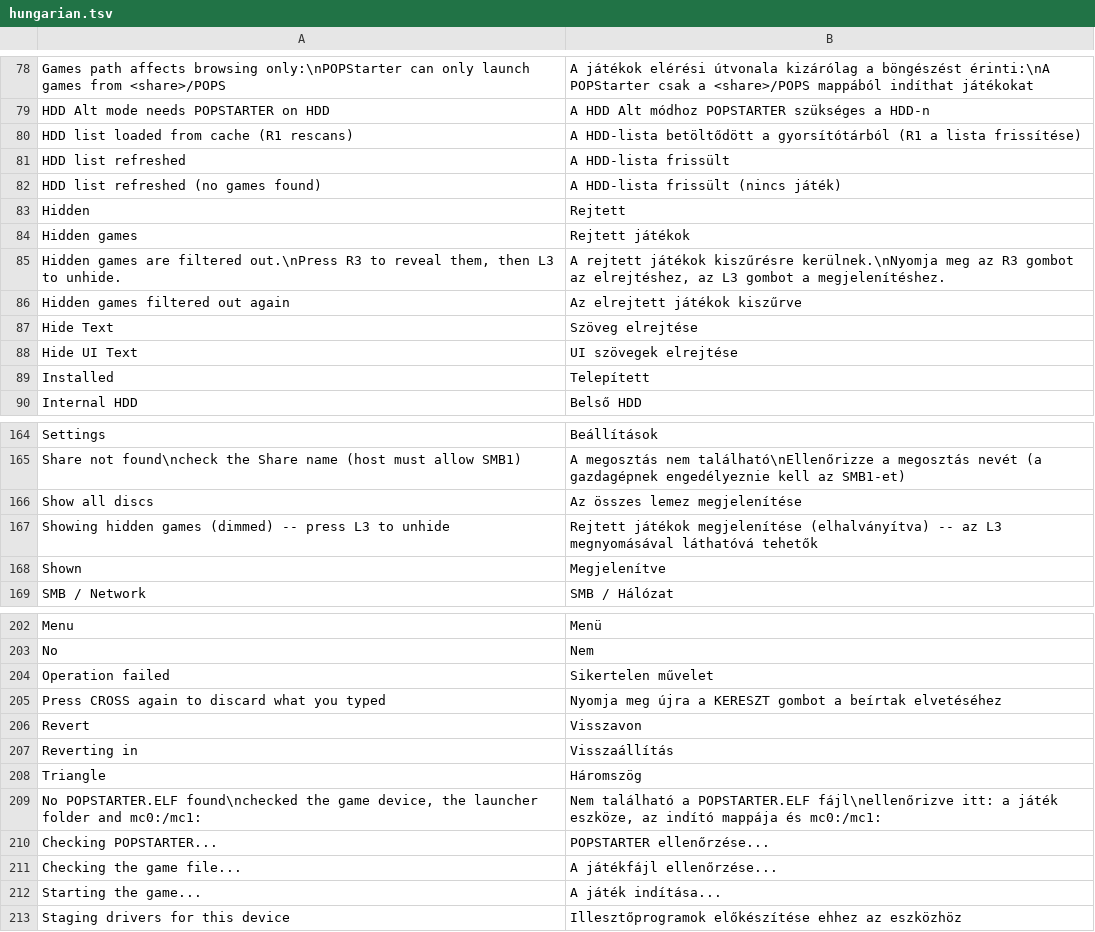
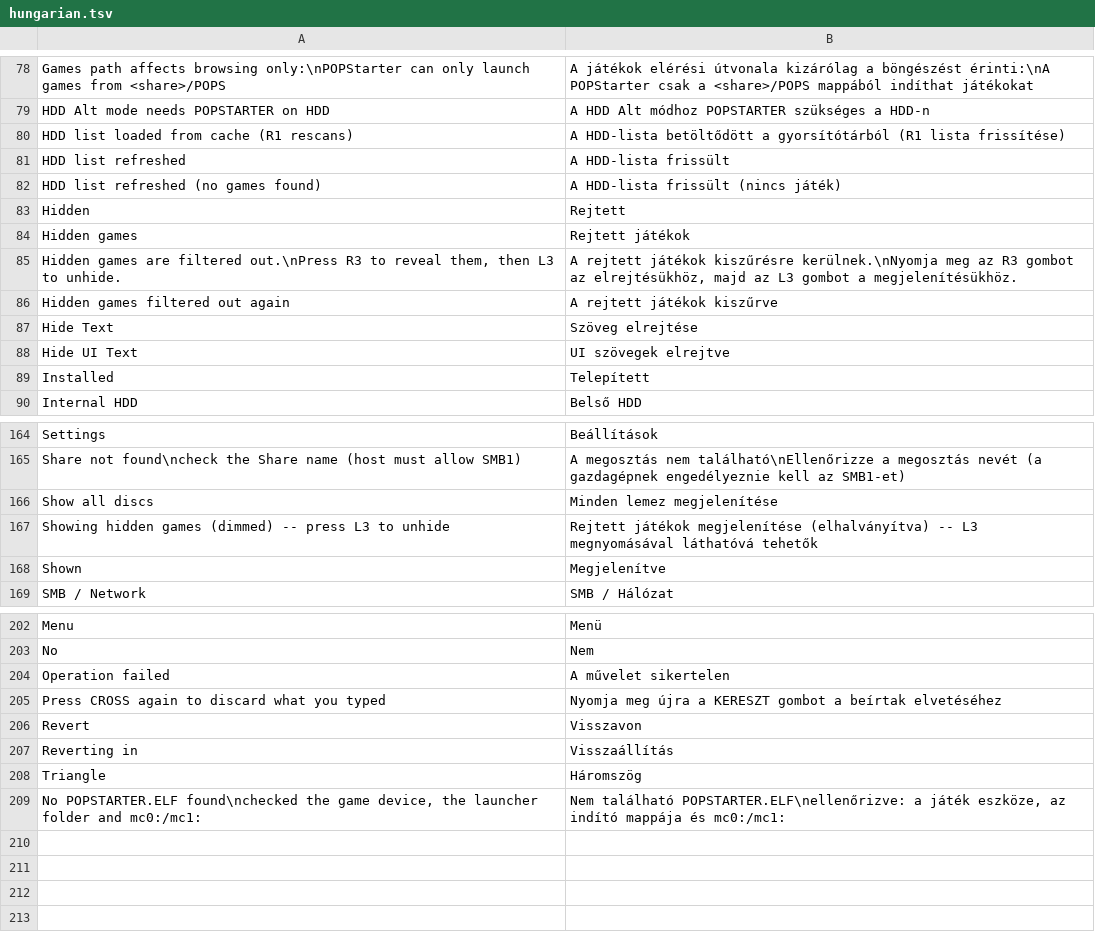
Before and after one commit to NathanNeurotic/POPSLoader, a TSV file: docs/translations/hungarian.tsv, drawn as a sheet; only a part is shown, gaps mark what is left out; the diff covers the shown part only.

```diff
--- a/docs/translations/hungarian.tsv
+++ b/docs/translations/hungarian.tsv
@@ -79,3 +79,3 @@ Games path affects browsing only:\nPOPStarter can only launch games from <share>
 HDD Alt mode needs POPSTARTER on HDD	A HDD Alt módhoz POPSTARTER szükséges a HDD-n
-HDD list loaded from cache (R1 rescans)	A HDD-lista betöltődött a gyorsítótárból (R1 a lista frissítése)
+HDD list loaded from cache (R1 rescans)	A HDD-lista betöltődött a gyorsítótárból (R1 lista frissítése)
 HDD list refreshed	A HDD-lista frissült
@@ -84,6 +84,6 @@ Hidden	Rejtett
 Hidden games	Rejtett játékok
-Hidden games are filtered out.\nPress R3 to reveal them, then L3 to unhide.	A rejtett játékok kiszűrésre kerülnek.\nNyomja meg az R3 gombot az elrejtéshez, az L3 gombot a megjelenítéshez.
-Hidden games filtered out again	Az elrejtett játékok kiszűrve
+Hidden games are filtered out.\nPress R3 to reveal them, then L3 to unhide.	A rejtett játékok kiszűrésre kerülnek.\nNyomja meg az R3 gombot az elrejtésükhöz, majd az L3 gombot a megjelenítésükhöz.
+Hidden games filtered out again	A rejtett játékok kiszűrve
 Hide Text	Szöveg elrejtése
-Hide UI Text	UI szövegek elrejtése
+Hide UI Text	UI szövegek elrejtve
 Installed	Telepített
@@ -165,4 +165,4 @@ Settings	Beállítások
 Share not found\ncheck the Share name (host must allow SMB1)	A megosztás nem található\nEllenőrizze a megosztás nevét (a gazdagépnek engedélyeznie kell az SMB1-et)
-Show all discs	Az összes lemez megjelenítése
-Showing hidden games (dimmed) -- press L3 to unhide	Rejtett játékok megjelenítése (elhalványítva) -- az L3 megnyomásával láthatóvá tehetők
+Show all discs	Minden lemez megjelenítése
+Showing hidden games (dimmed) -- press L3 to unhide	Rejtett játékok megjelenítése (elhalványítva) -- L3 megnyomásával láthatóvá tehetők
 Shown	Megjelenítve
@@ -203,3 +203,3 @@ Menu	Menü
 No	Nem
-Operation failed	Sikertelen művelet
+Operation failed	A művelet sikertelen
 Press CROSS again to discard what you typed	Nyomja meg újra a KERESZT gombot a beírtak elvetéséhez
@@ -208,6 +208,2 @@ Reverting in	Visszaállítás
 Triangle	Háromszög
-No POPSTARTER.ELF found\nchecked the game device, the launcher folder and mc0:/mc1:	Nem található a POPSTARTER.ELF fájl\nellenőrizve itt: a játék eszköze, az indító mappája és mc0:/mc1:
-Checking POPSTARTER...	POPSTARTER ellenőrzése...
-Checking the game file...	A játékfájl ellenőrzése...
-Starting the game...	A játék indítása...
-Staging drivers for this device	Illesztőprogramok előkészítése ehhez az eszközhöz
+No POPSTARTER.ELF found\nchecked the game device, the launcher folder and mc0:/mc1:	Nem található POPSTARTER.ELF\nellenőrizve: a játék eszköze, az indító mappája és mc0:/mc1:
```
Also changed, not shown: 9 edited cells elsewhere in this file, 1 other file.
